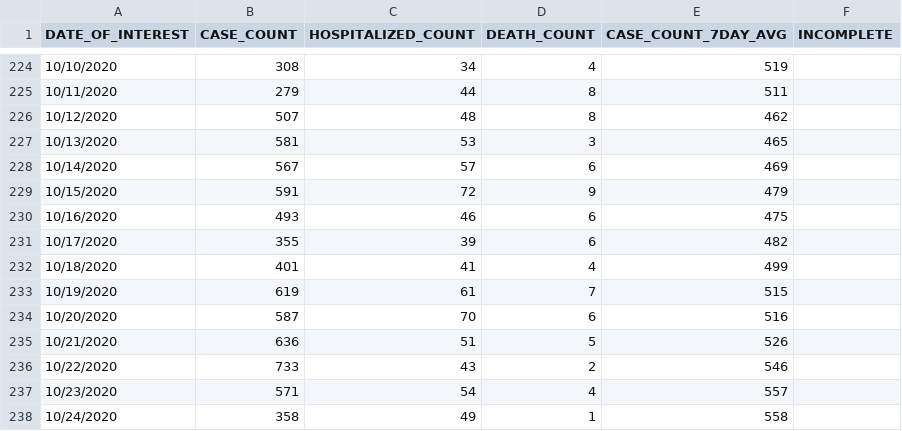
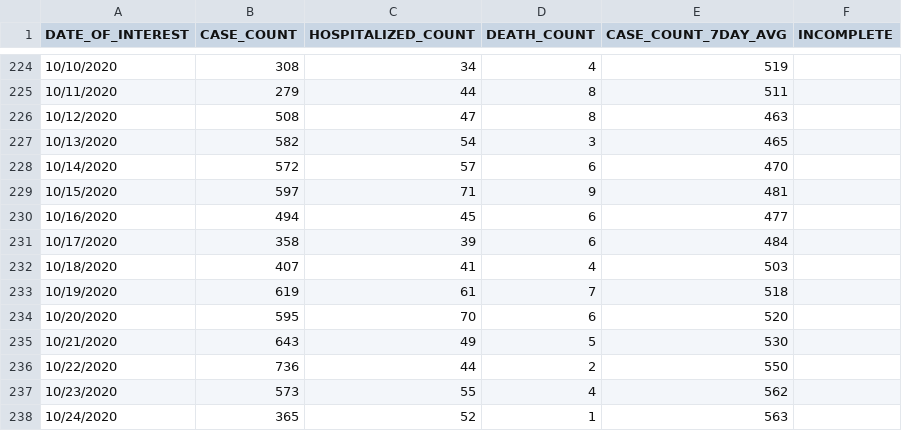
Before and after one commit to MylesBorins/my-corona-data, a CSV file: case-hosp-death.csv, drawn as a sheet; only a part is shown, gaps mark what is left out; the diff covers the shown part only.

```diff
--- a/case-hosp-death.csv
+++ b/case-hosp-death.csv
@@ -225,14 +225,14 @@ DATE_OF_INTEREST,CASE_COUNT,HOSPITALIZED_COUNT,DEATH_COUNT,CASE_COUNT_7DAY_AVG,I
 10/11/2020,279,44,8,511,
-10/12/2020,507,48,8,462,
-10/13/2020,581,53,3,465,
-10/14/2020,567,57,6,469,
-10/15/2020,591,72,9,479,
-10/16/2020,493,46,6,475,
-10/17/2020,355,39,6,482,
-10/18/2020,401,41,4,499,
-10/19/2020,619,61,7,515,
-10/20/2020,587,70,6,516,
-10/21/2020,636,51,5,526,
-10/22/2020,733,43,2,546,
-10/23/2020,571,54,4,557,
-10/24/2020,358,49,1,558,
+10/12/2020,508,47,8,463,
+10/13/2020,582,54,3,465,
+10/14/2020,572,57,6,470,
+10/15/2020,597,71,9,481,
+10/16/2020,494,45,6,477,
+10/17/2020,358,39,6,484,
+10/18/2020,407,41,4,503,
+10/19/2020,619,61,7,518,
+10/20/2020,595,70,6,520,
+10/21/2020,643,49,5,530,
+10/22/2020,736,44,2,550,
+10/23/2020,573,55,4,562,
+10/24/2020,365,52,1,563,
```
Also changed, not shown: 2 added rows and 130 edited cells elsewhere in this file, boro/boroughs-case-hosp-death.csv, deaths/probable-confirmed-dod.csv, 29 other files.
